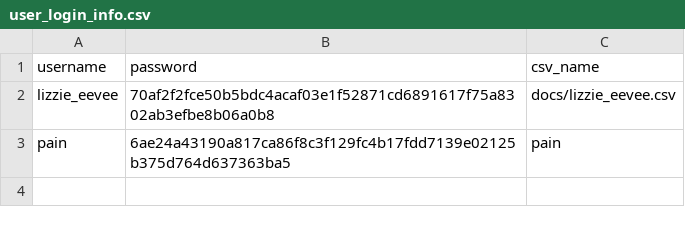
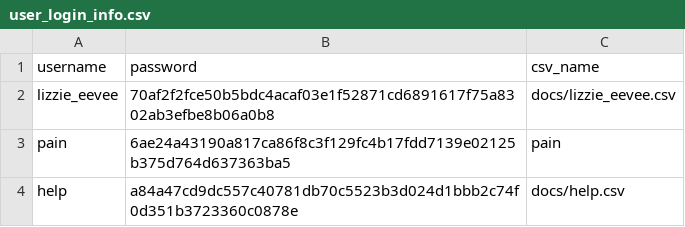
Before and after one commit to GreenDuck-5/personal_finance, a CSV file: docs/user_login_info.csv, drawn as a sheet; the diff names each change by its address in the sheet, - before the commit and + after, or states it on an @@ line.

```diff
--- a/docs/user_login_info.csv
+++ b/docs/user_login_info.csv
+row 4: help | a84a47cd9dc557c40781db70c5523b3d024d1bbb2c74f0d351b3723360c0878e | docs/help.csv
```
Also changed, not shown: 3 other files.
